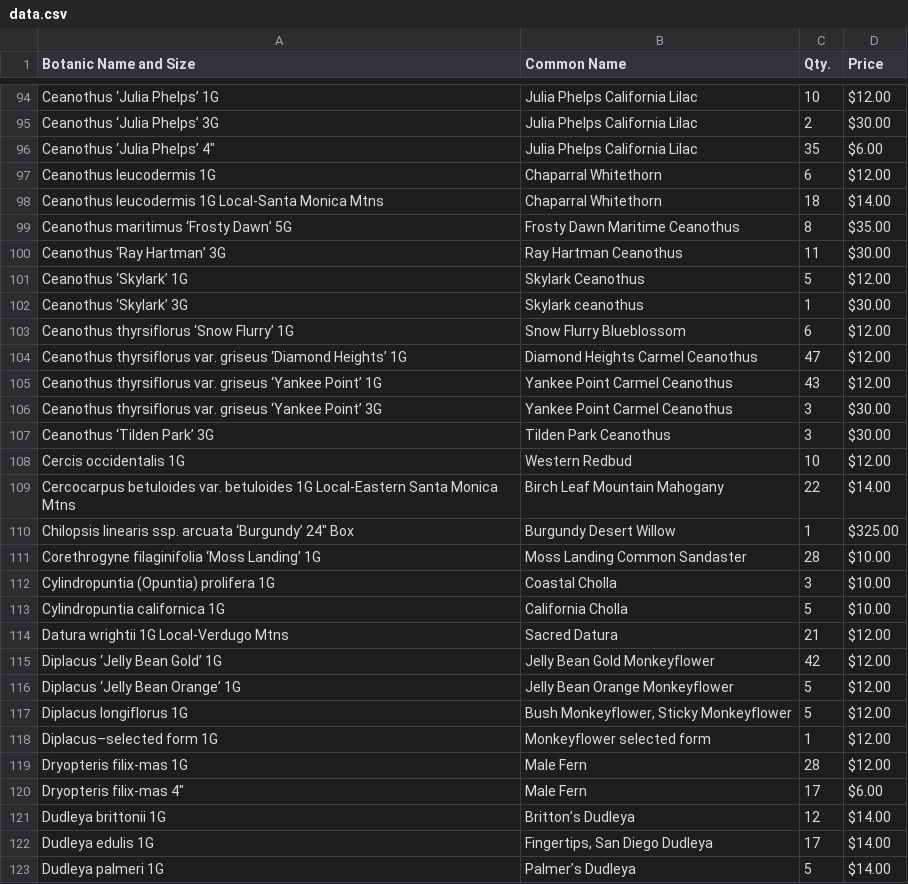
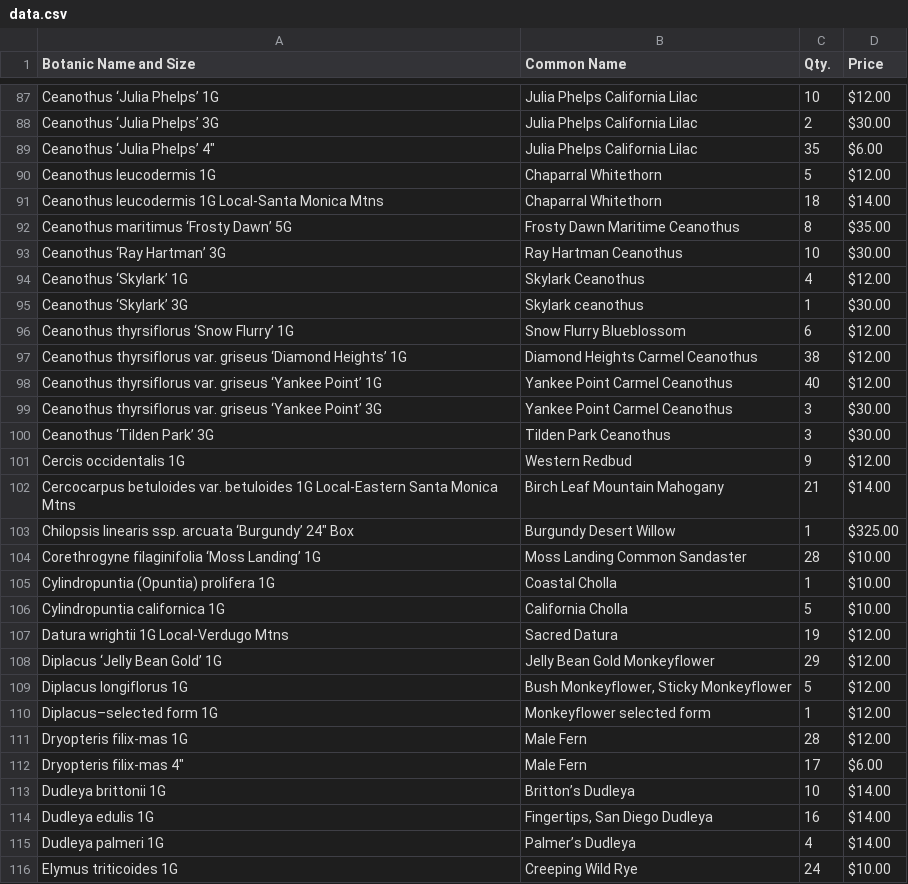
Before and after one commit to facetprude/payne2, a CSV file: data.csv, drawn as a sheet; only a part is shown, gaps mark what is left out; the shorter side is filled out with more unchanged rows; the diff covers the shown part only.

```diff
--- a/data.csv
+++ b/data.csv
@@ -96,22 +89,21 @@ Ceanothus ‘Julia Phelps’ 3G,Julia Phelps California Lilac,2,$30.00
 Ceanothus ‘Julia Phelps’ 4″,Julia Phelps California Lilac,35,$6.00
-Ceanothus leucodermis 1G,Chaparral Whitethorn,6,$12.00
+Ceanothus leucodermis 1G,Chaparral Whitethorn,5,$12.00
 Ceanothus leucodermis 1G Local-Santa Monica Mtns,Chaparral Whitethorn,18,$14.00
 Ceanothus maritimus ‘Frosty Dawn’ 5G,Frosty Dawn Maritime Ceanothus,8,$35.00
-Ceanothus ‘Ray Hartman’ 3G,Ray Hartman Ceanothus,11,$30.00
-Ceanothus ‘Skylark’ 1G,Skylark Ceanothus,5,$12.00
+Ceanothus ‘Ray Hartman’ 3G,Ray Hartman Ceanothus,10,$30.00
+Ceanothus ‘Skylark’ 1G,Skylark Ceanothus,4,$12.00
 Ceanothus ‘Skylark’ 3G,Skylark ceanothus,1,$30.00
 Ceanothus thyrsiflorus ‘Snow Flurry’ 1G,Snow Flurry Blueblossom,6,$12.00
-Ceanothus thyrsiflorus var. griseus ‘Diamond Heights’ 1G,Diamond Heights Carmel Ceanothus,47,$12.00
-Ceanothus thyrsiflorus var. griseus ‘Yankee Point’ 1G,Yankee Point Carmel Ceanothus,43,$12.00
+Ceanothus thyrsiflorus var. griseus ‘Diamond Heights’ 1G,Diamond Heights Carmel Ceanothus,38,$12.00
+Ceanothus thyrsiflorus var. griseus ‘Yankee Point’ 1G,Yankee Point Carmel Ceanothus,40,$12.00
 Ceanothus thyrsiflorus var. griseus ‘Yankee Point’ 3G,Yankee Point Carmel Ceanothus,3,$30.00
 Ceanothus ‘Tilden Park’ 3G,Tilden Park Ceanothus,3,$30.00
-Cercis occidentalis 1G,Western Redbud,10,$12.00
-Cercocarpus betuloides var. betuloides 1G Local-Eastern Santa Monica Mtns,Birch Leaf Mountain Mahogany,22,$14.00
+Cercis occidentalis 1G,Western Redbud,9,$12.00
+Cercocarpus betuloides var. betuloides 1G Local-Eastern Santa Monica Mtns,Birch Leaf Mountain Mahogany,21,$14.00
 Chilopsis linearis ssp. arcuata ‘Burgundy’ 24″ Box,Burgundy Desert Willow,1,$325.00
 Corethrogyne filaginifolia ‘Moss Landing’ 1G,Moss Landing Common Sandaster,28,$10.00
-Cylindropuntia (Opuntia) prolifera 1G,Coastal Cholla,3,$10.00
+Cylindropuntia (Opuntia) prolifera 1G,Coastal Cholla,1,$10.00
 Cylindropuntia californica 1G,California Cholla,5,$10.00
-Datura wrightii 1G Local-Verdugo Mtns,Sacred Datura,21,$12.00
-Diplacus ‘Jelly Bean Gold’ 1G,Jelly Bean Gold Monkeyflower,42,$12.00
-Diplacus ‘Jelly Bean Orange’ 1G,Jelly Bean Orange Monkeyflower,5,$12.00
+Datura wrightii 1G Local-Verdugo Mtns,Sacred Datura,19,$12.00
+Diplacus ‘Jelly Bean Gold’ 1G,Jelly Bean Gold Monkeyflower,29,$12.00
 Diplacus longiflorus 1G,"Bush Monkeyflower, Sticky Monkeyflower",5,$12.00
@@ -120,4 +112,4 @@ Dryopteris filix-mas 1G,Male Fern,28,$12.00
 Dryopteris filix-mas 4″,Male Fern,17,$6.00
-Dudleya brittonii 1G,Britton’s Dudleya,12,$14.00
-Dudleya edulis 1G,"Fingertips, San Diego Dudleya",17,$14.00
-Dudleya palmeri 1G,Palmer’s Dudleya,5,$14.00
+Dudleya brittonii 1G,Britton’s Dudleya,10,$14.00
+Dudleya edulis 1G,"Fingertips, San Diego Dudleya",16,$14.00
+Dudleya palmeri 1G,Palmer’s Dudleya,4,$14.00
```
Also changed, not shown: 1 added row, 21 removed rows and 92 edited cells elsewhere in this file.
